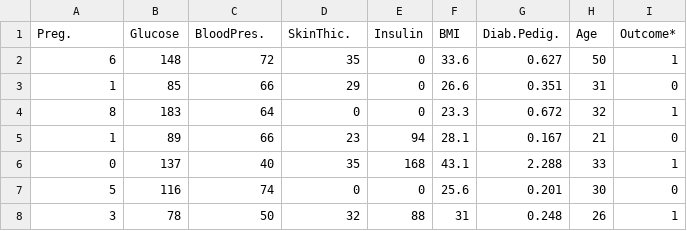
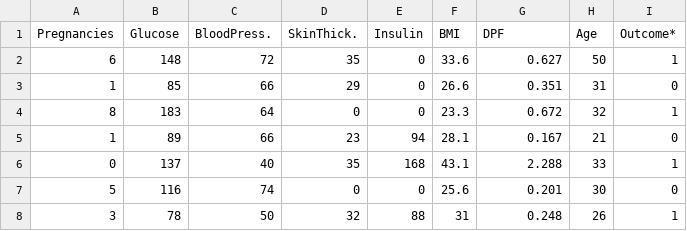
Before and after one commit to angeloschatzimparmpas/t-viSNE, a CSV file: data/diabetes.csv, drawn as a sheet; only a part is shown.

```diff
--- a/data/diabetes.csv
+++ b/data/diabetes.csv
@@ -1,2 +1,2 @@
-Preg.,Glucose,BloodPres.,SkinThic.,Insulin,BMI,Diab.Pedig.,Age,Outcome*
+Pregnancies,Glucose,BloodPress.,SkinThick.,Insulin,BMI,DPF,Age,Outcome*
 6,148,72,35,0,33.6,0.627,50,1
```
Also changed, not shown: 5 other files.
